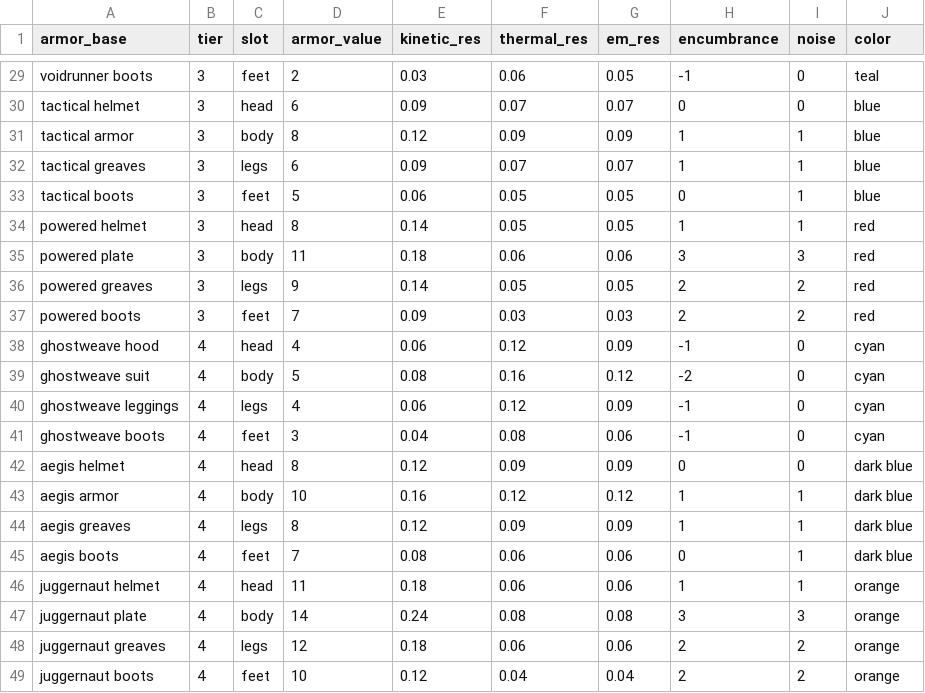
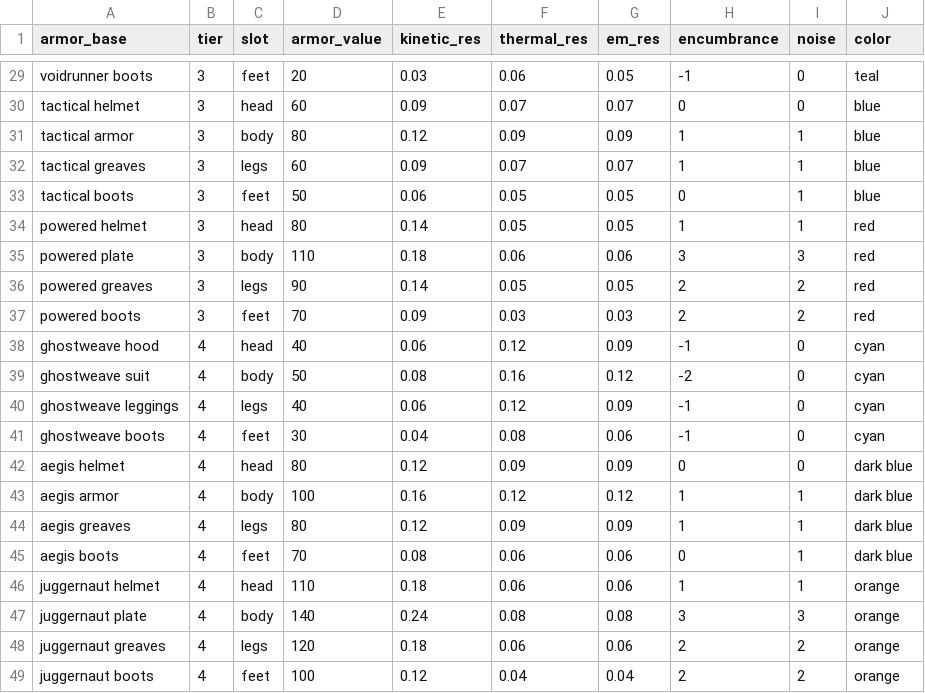
Before and after one commit to jeanmerlet/scirogue, a TSV file: src/game/data/armor.tsv, drawn as a sheet; only a part is shown, gaps mark what is left out; the diff covers the shown part only; the diff names each change by its address in the sheet, - before the commit and + after, or states it on an @@ line.

Commit message:
scale flat armor values

```diff
--- a/src/game/data/armor.tsv
+++ b/src/game/data/armor.tsv
-D29 (armor_value): 2
+D29 (armor_value): 20
-D30 (armor_value): 6
+D30 (armor_value): 60
-D31 (armor_value): 8
+D31 (armor_value): 80
-D32 (armor_value): 6
+D32 (armor_value): 60
-D33 (armor_value): 5
+D33 (armor_value): 50
-D34 (armor_value): 8
+D34 (armor_value): 80
-D35 (armor_value): 11
+D35 (armor_value): 110
-D36 (armor_value): 9
+D36 (armor_value): 90
-D37 (armor_value): 7
+D37 (armor_value): 70
-D38 (armor_value): 4
+D38 (armor_value): 40
-D39 (armor_value): 5
+D39 (armor_value): 50
-D40 (armor_value): 4
+D40 (armor_value): 40
-D41 (armor_value): 3
+D41 (armor_value): 30
-D42 (armor_value): 8
+D42 (armor_value): 80
-D43 (armor_value): 10
+D43 (armor_value): 100
-D44 (armor_value): 8
+D44 (armor_value): 80
-D45 (armor_value): 7
+D45 (armor_value): 70
-D46 (armor_value): 11
+D46 (armor_value): 110
-D47 (armor_value): 14
+D47 (armor_value): 140
-D48 (armor_value): 12
+D48 (armor_value): 120
-D49 (armor_value): 10
+D49 (armor_value): 100
```
Also changed, not shown: 26 edited cells elsewhere in this file.
